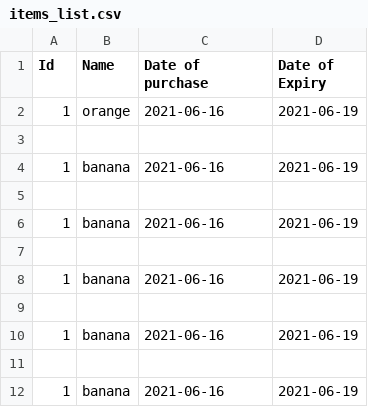
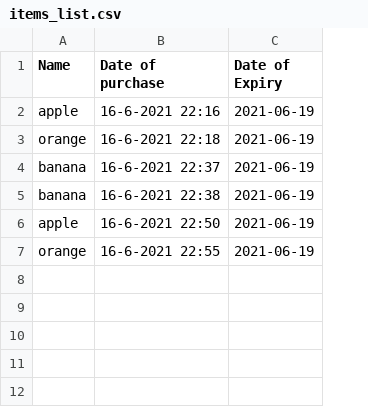
Before and after one commit to krupa3/Fruits-and-vegetables-recognition, a CSV file: items_list.csv, drawn as a sheet; removed rows and columns are numbered as before the commit, all else as after; the diff names each change by its address in the sheet, - before the commit and + after, or states it on an @@ line.

Commit message:
added time stamp to dates

```diff
--- a/items_list.csv
+++ b/items_list.csv
-column A (Id), row 2: 1; row 4: 1; row 6: 1
+row 2: apple | 16-6-2021 22:16 | 2021-06-19
-B3 (Date of purchase): 2021-06-16
+B3 (Date of purchase): 16-6-2021 22:18
-row 3: (empty)
-B4 (Date of purchase): 2021-06-16
+B4 (Date of purchase): 16-6-2021 22:37
-row 5: (empty)
-B5 (Date of purchase): 2021-06-16
+B5 (Date of purchase): 16-6-2021 22:38
-row 6: (empty)
+row 6: apple | 16-6-2021 22:50 | 2021-06-19
-row 8: 1 | banana | 2021-06-16 | 2021-06-19
-row 7: (empty)
+row 7: orange | 16-6-2021 22:55 | 2021-06-19
-row 10: 1 | banana | 2021-06-16 | 2021-06-19
-row 11: (empty)
-row 12: 1 | banana | 2021-06-16 | 2021-06-19
```
